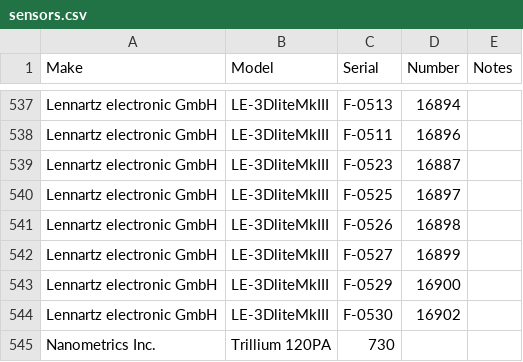
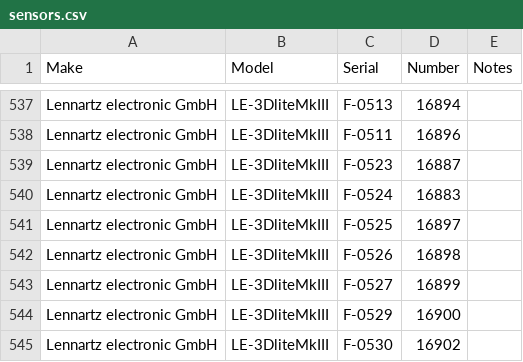
Before and after one commit to GeoNet/delta, a CSV file: assets/sensors.csv, drawn as a sheet; only a part is shown, gaps mark what is left out; the shorter side is filled out with more unchanged rows; the diff names each change by its address in the sheet, - before the commit and + after, or states it on an @@ line.

Commit message:
Update sensors.csv for PRRZ
add LE-3Dlite MKIII with serial number F-0524

```diff
--- a/assets/sensors.csv
+++ b/assets/sensors.csv
+row 540: Lennartz electronic GmbH | LE-3DliteMkIII | F-0524 | 16883
```
